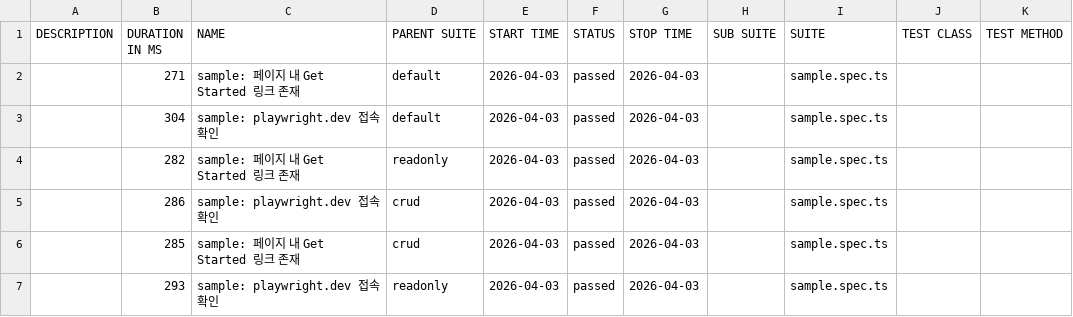
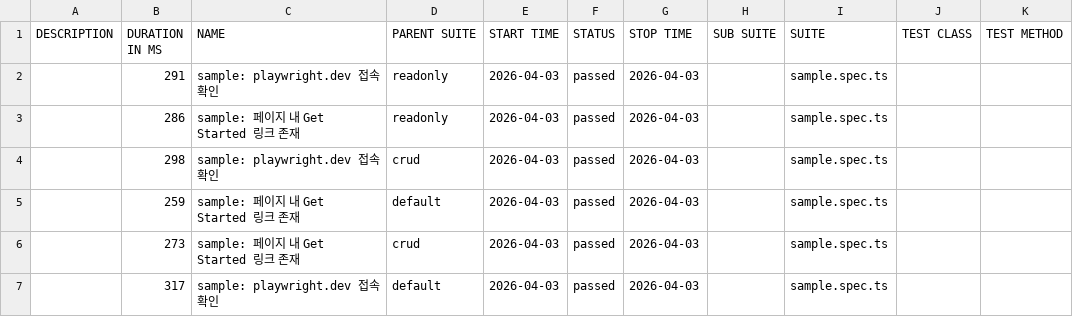
Before and after one commit to yugene-rhapsody/playwright-test-automation-lab, a CSV file: allure/data/suites.csv, drawn as a sheet.

```diff
--- a/allure/data/suites.csv
+++ b/allure/data/suites.csv
@@ -1,7 +1,7 @@
 "DESCRIPTION","DURATION IN MS","NAME","PARENT SUITE","START TIME","STATUS","STOP TIME","SUB SUITE","SUITE","TEST CLASS","TEST METHOD"
-"","271","sample: 페이지 내 Get Started 링크 존재","default","2026-04-03","passed","2026-04-03","","sample.spec.ts","",""
-"","304","sample: playwright.dev 접속 확인","default","2026-04-03","passed","2026-04-03","","sample.spec.ts","",""
-"","282","sample: 페이지 내 Get Started 링크 존재","readonly","2026-04-03","passed","2026-04-03","","sample.spec.ts","",""
-"","286","sample: playwright.dev 접속 확인","crud","2026-04-03","passed","2026-04-03","","sample.spec.ts","",""
-"","285","sample: 페이지 내 Get Started 링크 존재","crud","2026-04-03","passed","2026-04-03","","sample.spec.ts","",""
-"","293","sample: playwright.dev 접속 확인","readonly","2026-04-03","passed","2026-04-03","","sample.spec.ts","",""
+"","291","sample: playwright.dev 접속 확인","readonly","2026-04-03","passed","2026-04-03","","sample.spec.ts","",""
+"","286","sample: 페이지 내 Get Started 링크 존재","readonly","2026-04-03","passed","2026-04-03","","sample.spec.ts","",""
+"","298","sample: playwright.dev 접속 확인","crud","2026-04-03","passed","2026-04-03","","sample.spec.ts","",""
+"","259","sample: 페이지 내 Get Started 링크 존재","default","2026-04-03","passed","2026-04-03","","sample.spec.ts","",""
+"","273","sample: 페이지 내 Get Started 링크 존재","crud","2026-04-03","passed","2026-04-03","","sample.spec.ts","",""
+"","317","sample: playwright.dev 접속 확인","default","2026-04-03","passed","2026-04-03","","sample.spec.ts","",""
```
Also changed, not shown: 20 other files.
